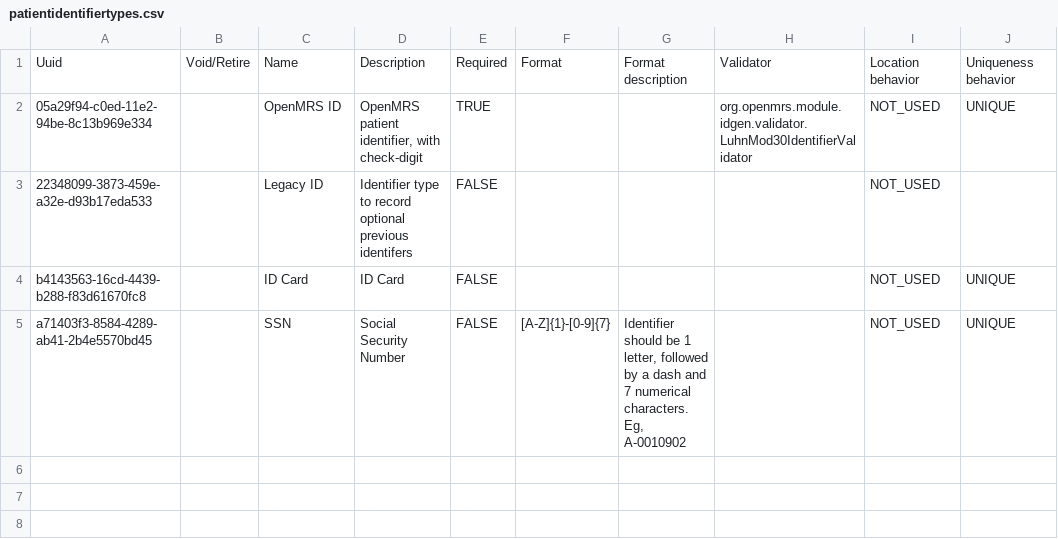
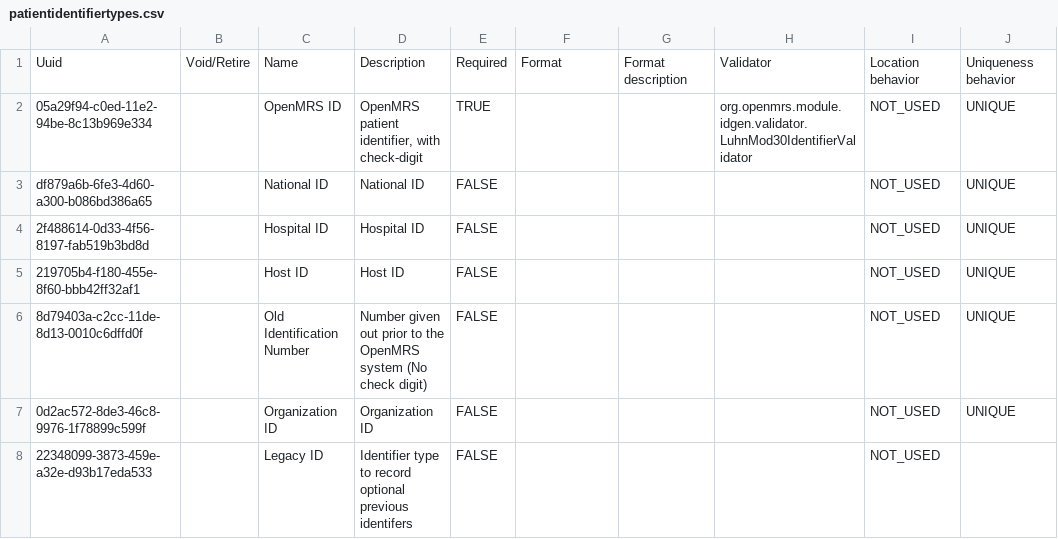
Before and after one commit to DIGI-UW/SGS-O3, a CSV file: distro/configuration/patientidentifiertypes/patientidentifiertypes.csv, drawn as a sheet; removed rows and columns are numbered as before the commit, all else as after; the diff names each change by its address in the sheet, - before the commit and + after, or states it on an @@ line.

Commit message:
Add configurable extra Patient Ids and clinic visit, outside medical, pre-op and surgical booking forms

```diff
--- a/distro/configuration/patientidentifiertypes/patientidentifiertypes.csv
+++ b/distro/configuration/patientidentifiertypes/patientidentifiertypes.csv
+row 3: df879a6b-6fe3-4d60-a300-b086bd386a65 |  | National ID | National ID | FALSE |  |  |  | NOT_USED | UNIQUE
+row 4: 2f488614-0d33-4f56-8197-fab519b3bd8d |  | Hospital ID | Hospital ID | FALSE |  |  |  | NOT_USED | UNIQUE
+row 5: 219705b4-f180-455e-8f60-bbb42ff32af1 |  | Host ID | Host ID | FALSE |  |  |  | NOT_USED | UNIQUE
+row 6: 8d79403a-c2cc-11de-8d13-0010c6dffd0f |  | Old Identification Number | Number given out prior to the OpenMRS system (No check digit) | FALSE |  |  |  | NOT_USED | UNIQUE
+row 7: 0d2ac572-8de3-46c8-9976-1f78899c599f |  | Organization ID | Organization ID | FALSE |  |  |  | NOT_USED | UNIQUE
-row 4: b4143563-16cd-4439-b288-f83d61670fc8 |  | ID Card | ID Card | FALSE |  |  |  | NOT_USED | UNIQUE
-row 5: a71403f3-8584-4289-ab41-2b4e5570bd45 |  | SSN | Social Security Number | FALSE | [A-Z]{1}-[0-9]{7} | Identifier should be 1 letter, followed by a dash and 7 numerical characters. Eg, A-0010902 |  | NOT_USED | UNIQUE
```
Also changed, not shown: distro/configuration/encountertypes/encountertypes.csv, 11 other files.
